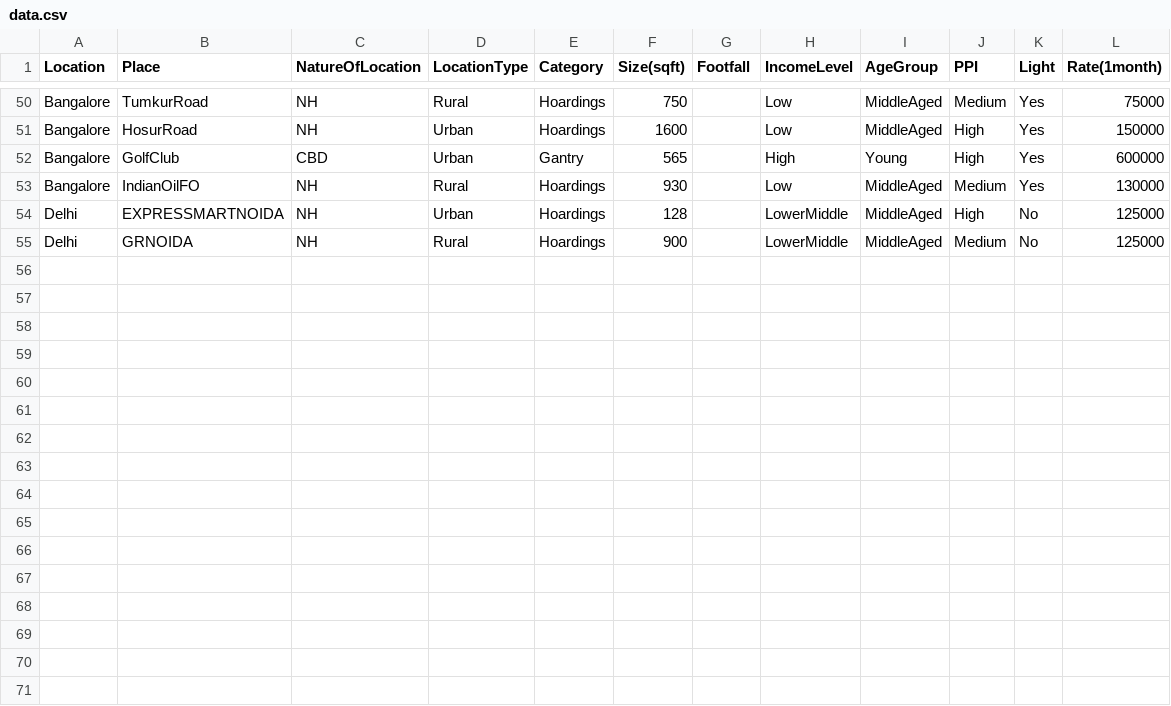
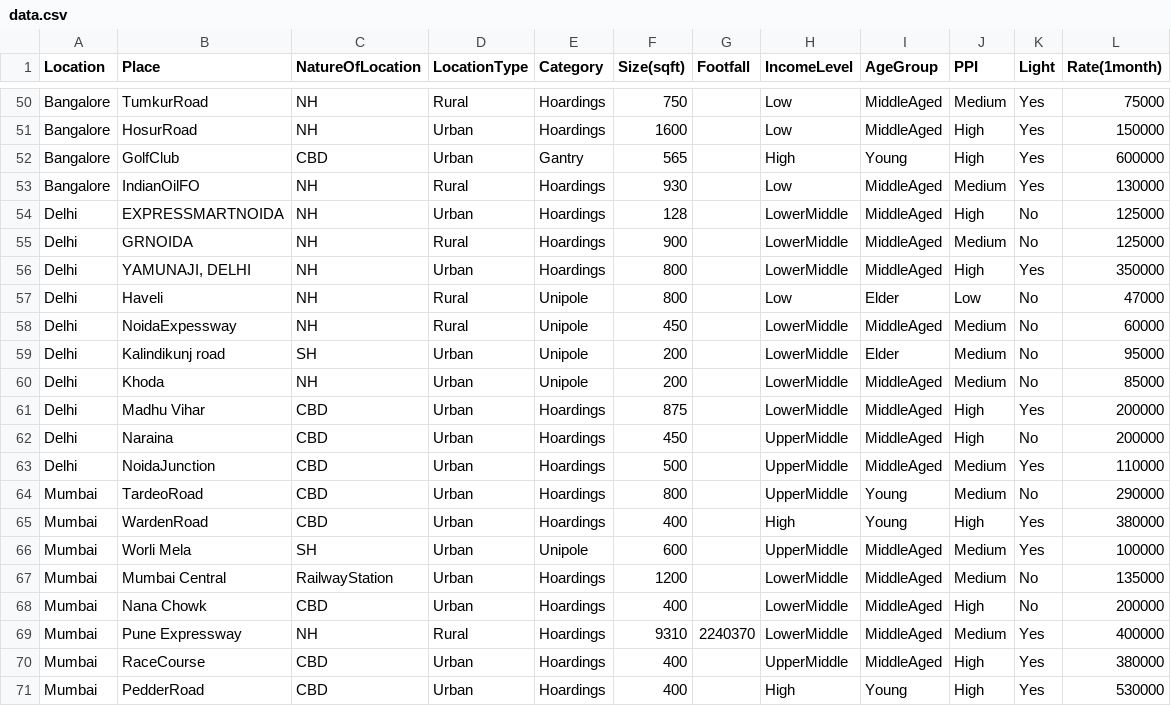
Before and after one commit to AntoTomAbraham/Make_My_Branding, a CSV file: data.csv, drawn as a sheet; only a part is shown, gaps mark what is left out; the diff names each change by its address in the sheet, - before the commit and + after, or states it on an @@ line.

Commit message:
data

```diff
--- a/data.csv
+++ b/data.csv
+row 56: Delhi | YAMUNAJI, DELHI | NH | Urban | Hoardings | 800 |  | LowerMiddle | MiddleAged | High | Yes | 350000
+row 57: Delhi | Haveli | NH | Rural | Unipole | 800 |  | Low | Elder | Low | No | 47000
+row 58: Delhi | NoidaExpessway | NH | Rural | Unipole | 450 |  | LowerMiddle | MiddleAged | Medium | No | 60000
+row 59: Delhi | Kalindikunj road | SH | Urban | Unipole | 200 |  | LowerMiddle | Elder | Medium | No | 95000
+row 60: Delhi | Khoda | NH | Urban | Unipole | 200 |  | LowerMiddle | MiddleAged | Medium | No | 85000
+row 61: Delhi | Madhu Vihar | CBD | Urban | Hoardings | 875 |  | LowerMiddle | MiddleAged | High | Yes | 200000
+row 62: Delhi | Naraina | CBD | Urban | Hoardings | 450 |  | UpperMiddle | MiddleAged | High | No | 200000
+row 63: Delhi | NoidaJunction | CBD | Urban | Hoardings | 500 |  | UpperMiddle | MiddleAged | Medium | Yes | 110000
+row 64: Mumbai | TardeoRoad | CBD | Urban | Hoardings | 800 |  | UpperMiddle | Young | Medium | No | 290000
+row 65: Mumbai | WardenRoad | CBD | Urban | Hoardings | 400 |  | High | Young | High | Yes | 380000
+row 66: Mumbai | Worli Mela | SH | Urban | Unipole | 600 |  | UpperMiddle | MiddleAged | Medium | Yes | 100000
+row 67: Mumbai | Mumbai Central | RailwayStation | Urban | Hoardings | 1200 |  | LowerMiddle | MiddleAged | Medium | No | 135000
+row 68: Mumbai | Nana Chowk | CBD | Urban | Hoardings | 400 |  | LowerMiddle | MiddleAged | High | No | 200000
+row 69: Mumbai | Pune Expressway | NH | Rural | Hoardings | 9310 | 2240370 | LowerMiddle | MiddleAged | Medium | Yes | 400000
+row 70: Mumbai | RaceCourse | CBD | Urban | Hoardings | 400 |  | UpperMiddle | MiddleAged | High | Yes | 380000
+row 71: Mumbai | PedderRoad | CBD | Urban | Hoardings | 400 |  | High | Young | High | Yes | 530000
```
Also changed, not shown: 2 other files.
